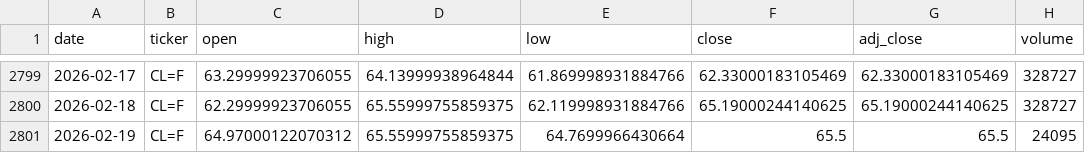
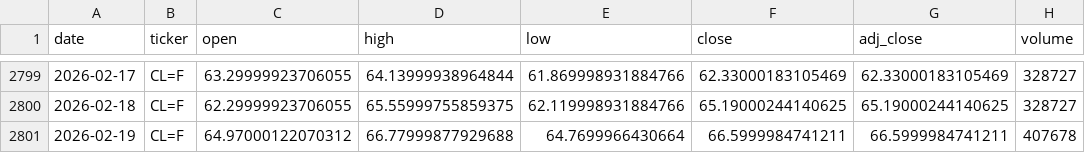
Before and after one commit to zid036116-ship-it/-, a CSV file: docs/market_data/WTI原油__CL_F.csv, drawn as a sheet; only a part is shown, gaps mark what is left out.

```diff
--- a/docs/market_data/WTI原油__CL_F.csv
+++ b/docs/market_data/WTI原油__CL_F.csv
@@ -2800,2 +2800,2 @@
 2026-02-18,CL=F,62.29999923706055,65.55999755859375,62.119998931884766,65.19000244140625,65.19000244140625,328727
-2026-02-19,CL=F,64.97000122070312,65.55999755859375,64.7699966430664,65.5,65.5,24095
+2026-02-19,CL=F,64.97000122070312,66.77999877929688,64.7699966430664,66.5999984741211,66.5999984741211,407678
```
Also changed, not shown: docs/market_data/EuroStoxx50 欧洲斯托克50___STOXX50E.csv, docs/market_data/南方A50 ETF 港股通__2822.HK.csv, 6 other files.
